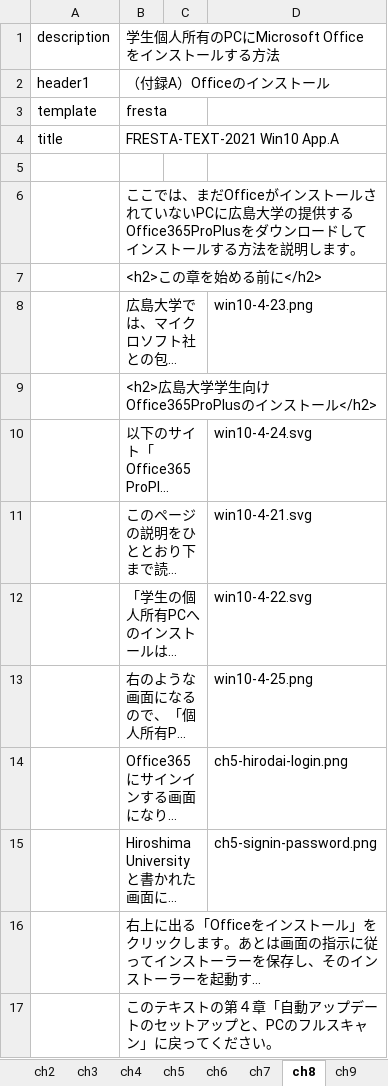
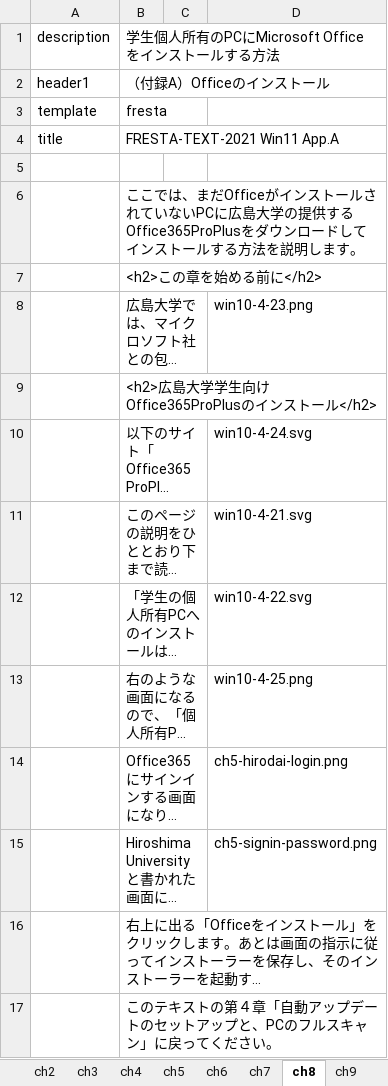
Before and after one commit to gnutar/fresta, an Excel workbook: win11.xlsx, sheet ch8, drawn as a sheet; long unchanged cells end in …; values as stored, in another font and other column widths than the file's, no borders; the diff names each change by its address in the sheet, - before the commit and + after, or states it on an @@ line.

```diff
--- a/win11.xlsx (sheet ch8)
+++ b/win11.xlsx (sheet ch8)
-B4: FRESTA-TEXT-2021 Win10 App.A
+B4: FRESTA-TEXT-2021 Win11 App.A
```
Also changed, not shown: sheet ch5, sheet ch6, sheet ch4, sheet ch7, sheet ch9.
